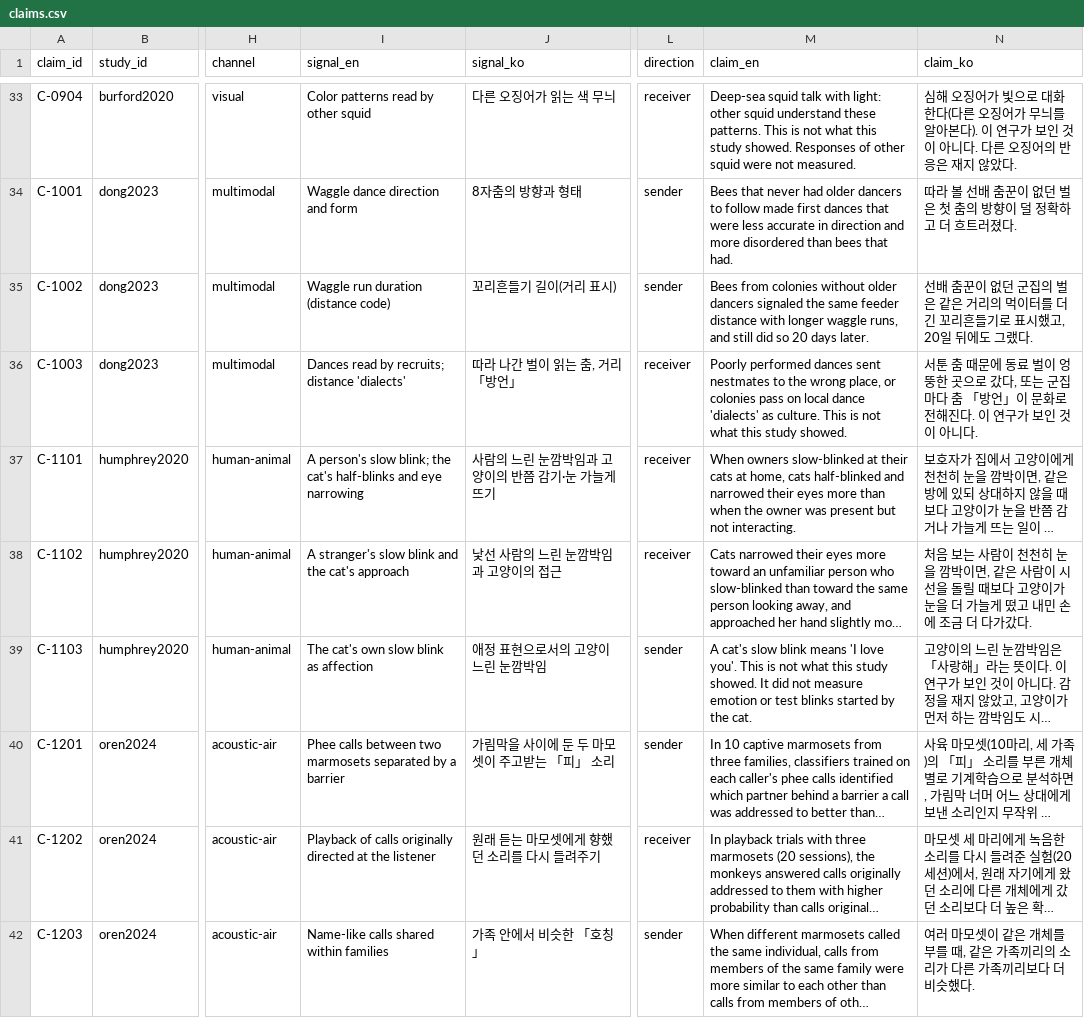
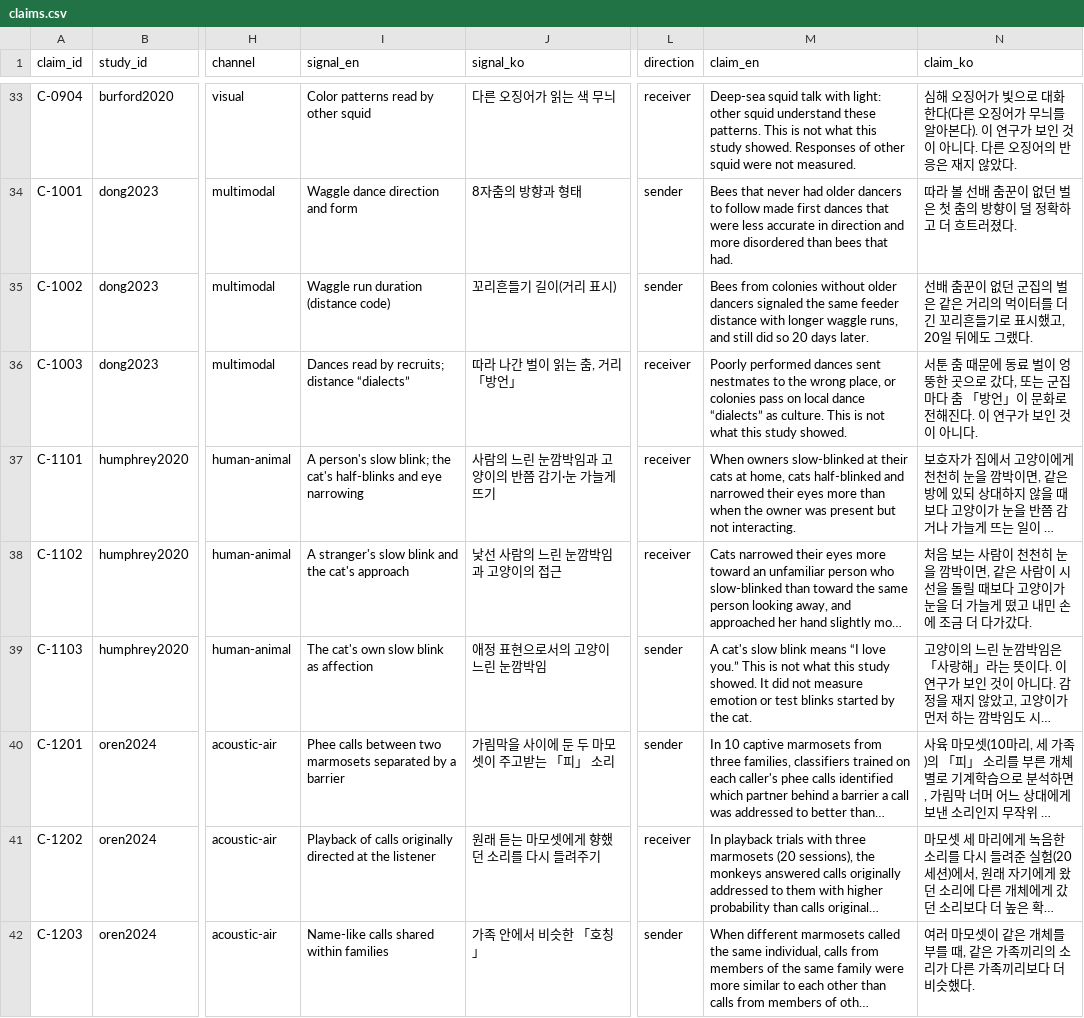
Before and after one commit to BowonKwon/Animal-Signals, a CSV file: data/claims.csv, drawn as a sheet; only a part is shown, gaps mark what is left out; long unchanged cells end in …; the diff covers the shown part only; the diff names each change by its address in the sheet, - before the commit and + after, or states it on an @@ line.

```diff
--- a/data/claims.csv
+++ b/data/claims.csv
-I36 (signal_en): Dances read by recruits; distance 'dialects'
+I36 (signal_en): Dances read by recruits; distance “dialects”
-M36 (claim_en): …local dance 'dialects' as culture.…
+M36 (claim_en): …local dance “dialects” as culture.…
-M39 (claim_en): …blink means 'I love you'. This is…
+M39 (claim_en): …blink means “I love you.” This is…
```
Also changed, not shown: 43 edited cells elsewhere in this file, data/aic_checks.csv, data/press.csv, 10 other files.
